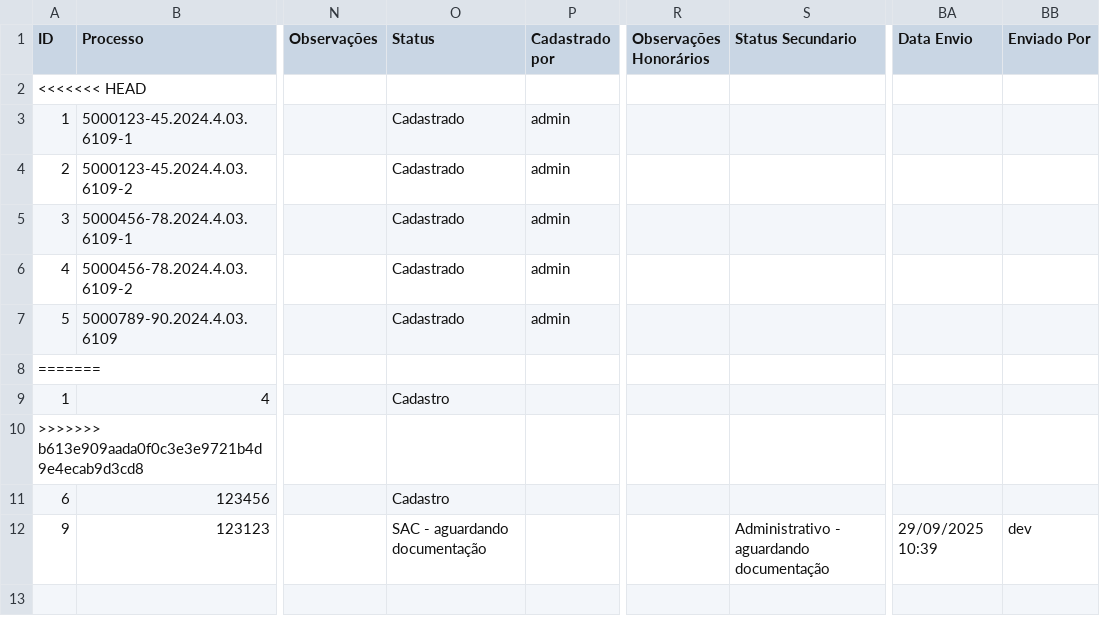
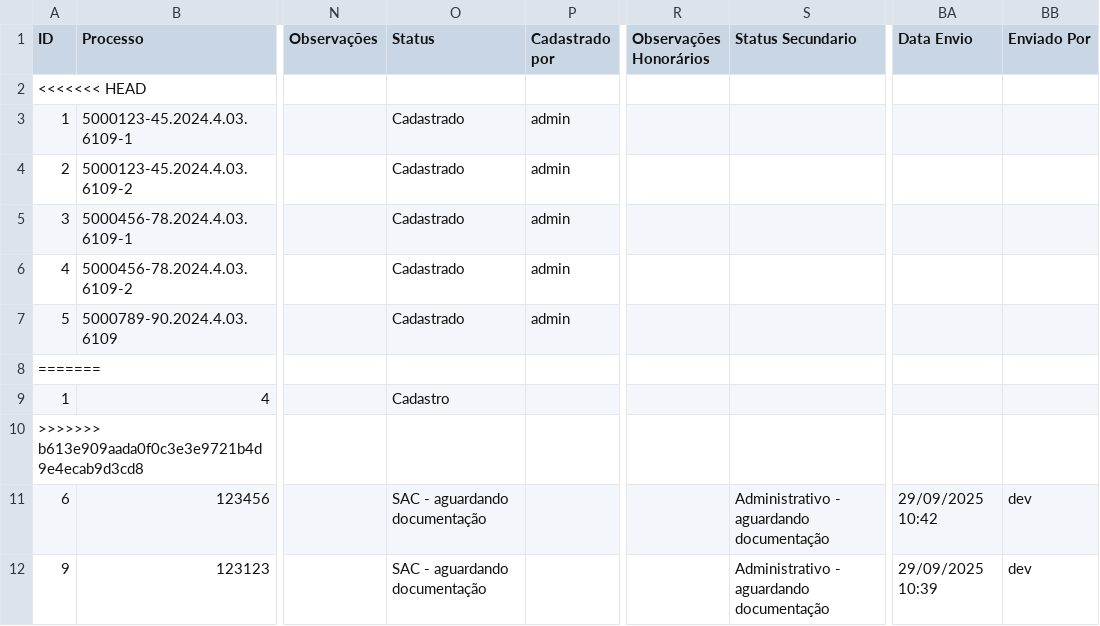
Before and after one commit to leoparipiranga/capistrano_processos, a CSV file: bases/lista_rpv.csv, drawn as a sheet; only a part is shown, gaps mark what is left out; the diff names each change by its address in the sheet, - before the commit and + after, or states it on an @@ line.

Commit message:
Atualização via Streamlit 29/09/2025 10:42:52

```diff
--- a/bases/lista_rpv.csv
+++ b/bases/lista_rpv.csv
-O11 (Status): Cadastro
+O11 (Status): SAC - aguardando documentação
-S11 (Status Secundario): (empty)
+S11 (Status Secundario): Administrativo - aguardando documentação
-BA11 (Data Envio): (empty)
+BA11 (Data Envio): 29/09/2025 10:42
-BB11 (Enviado Por): (empty)
+BB11 (Enviado Por): dev
```
